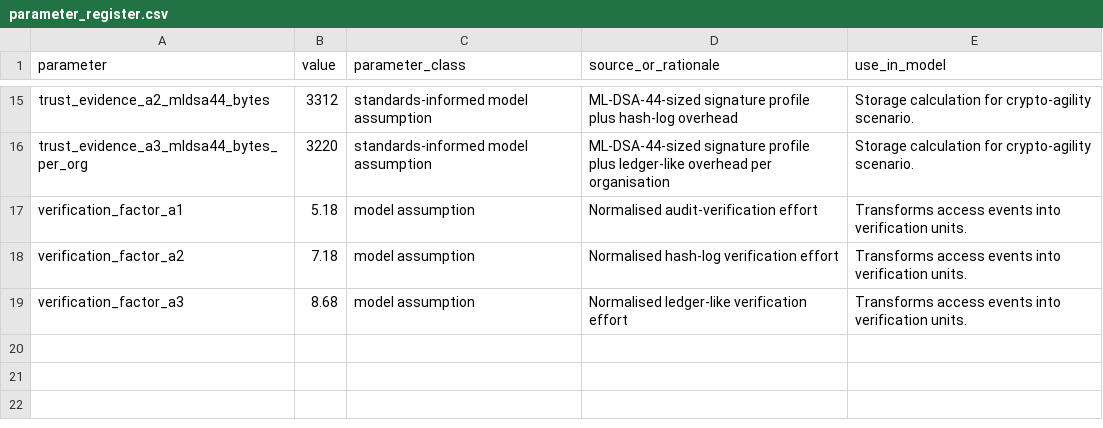
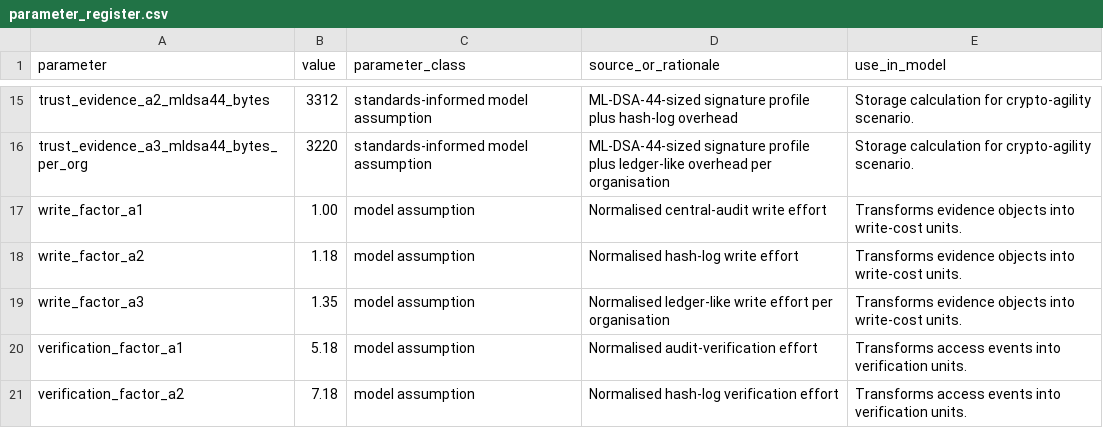
Before and after one commit to antonioclim/TEA-Sim, a CSV file: data/parameter_register.csv, drawn as a sheet; only a part is shown, gaps mark what is left out; the shorter side is filled out with more unchanged rows.

```diff
--- a/data/parameter_register.csv
+++ b/data/parameter_register.csv
@@ -16,2 +16,5 @@ trust_evidence_a2_mldsa44_bytes,3312,standards-informed model assumption,ML-DSA-
 trust_evidence_a3_mldsa44_bytes_per_org,3220,standards-informed model assumption,ML-DSA-44-sized signature profile plus ledger-like overhead per organisation,Storage calculation for crypto-agility scenario.
+write_factor_a1,1.00,model assumption,Normalised central-audit write effort,Transforms evidence objects into write-cost units.
+write_factor_a2,1.18,model assumption,Normalised hash-log write effort,Transforms evidence objects into write-cost units.
+write_factor_a3,1.35,model assumption,Normalised ledger-like write effort per organisation,Transforms evidence objects into write-cost units.
 verification_factor_a1,5.18,model assumption,Normalised audit-verification effort,Transforms access events into verification units.
```
Also changed, not shown: data/parameter_rationale_extended.csv, data/scenario_matrix.csv, 23 other files.
